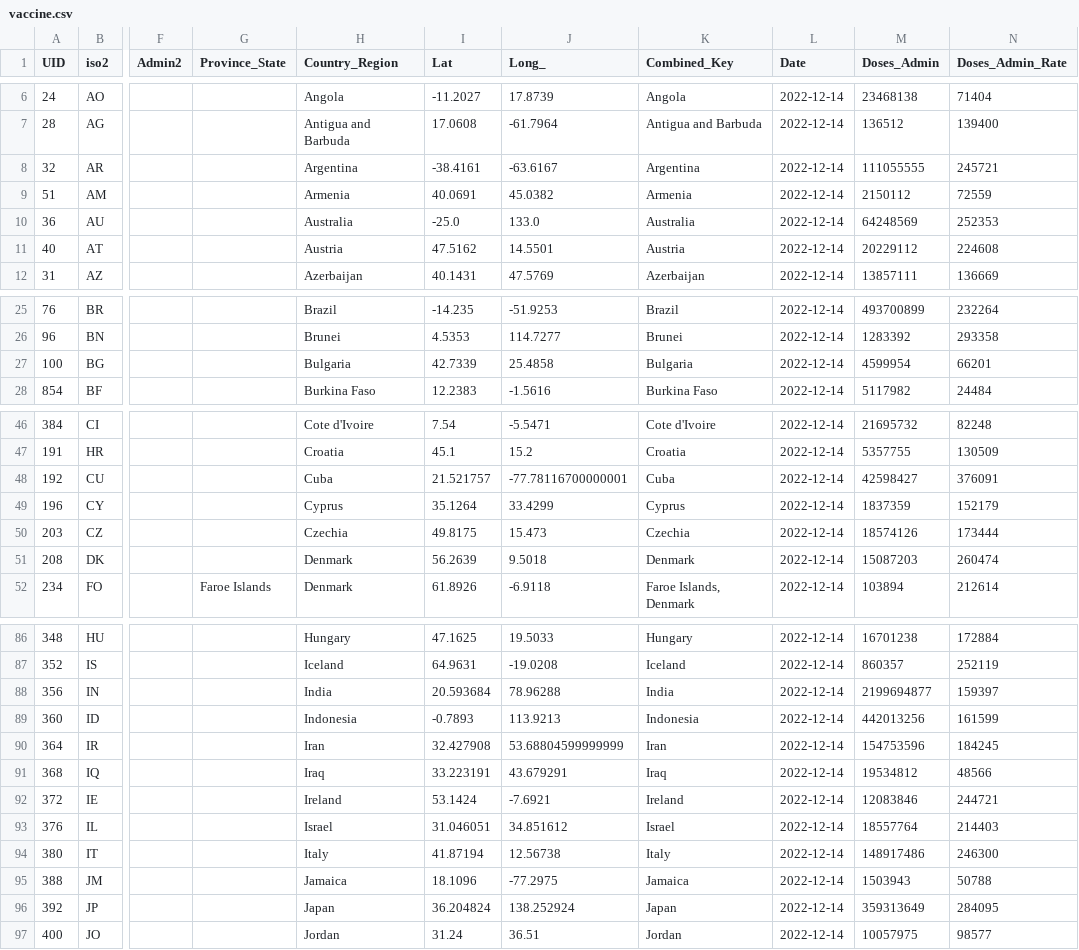
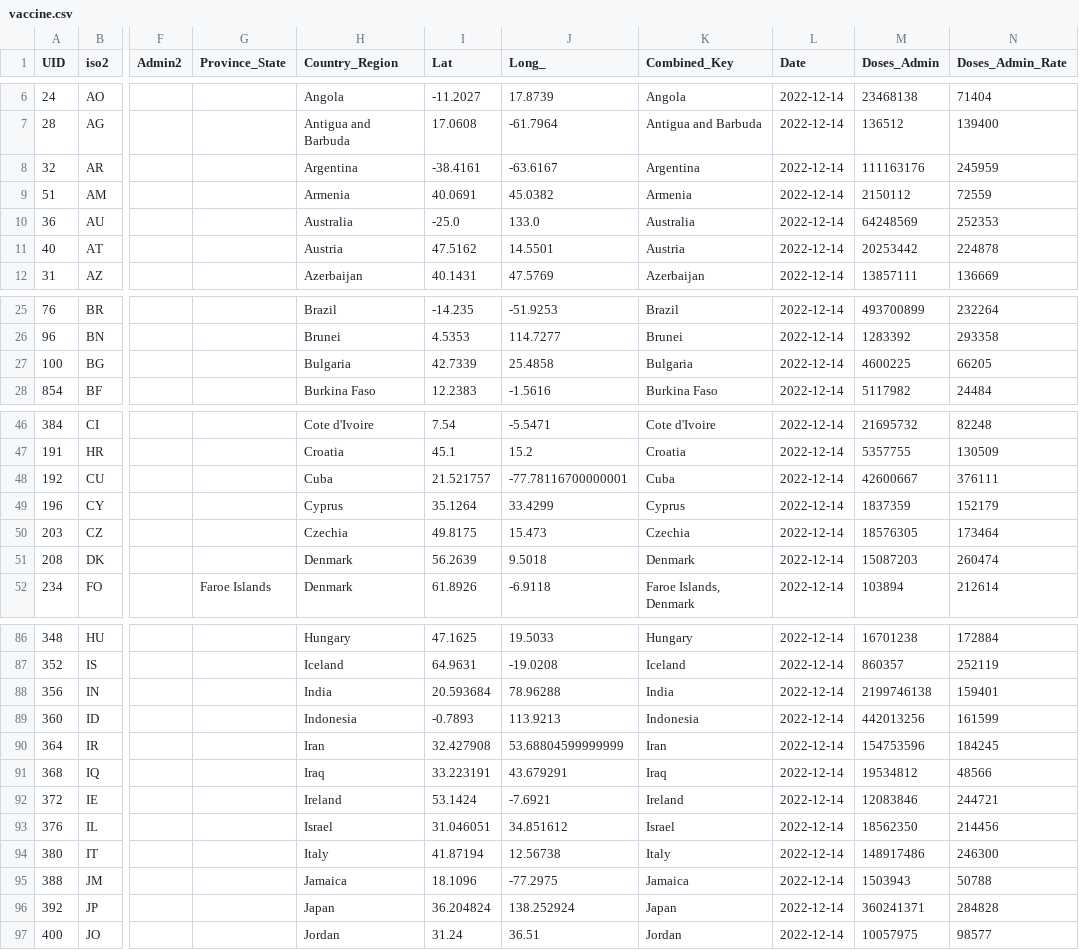
Before and after one commit to abbs24/COVID-19, a CSV file: data/vaccine.csv, drawn as a sheet; only a part is shown, gaps mark what is left out; the diff covers the shown part only; the diff names each change by its address in the sheet, - before the commit and + after, or states it on an @@ line.

Commit message:
Automated hourly update

```diff
--- a/data/vaccine.csv
+++ b/data/vaccine.csv
-M8 (Doses_Admin): 111055555
+M8 (Doses_Admin): 111163176
-N8 (Doses_Admin_Rate): 245721
+N8 (Doses_Admin_Rate): 245959
-M11 (Doses_Admin): 20229112
+M11 (Doses_Admin): 20253442
-N11 (Doses_Admin_Rate): 224608
+N11 (Doses_Admin_Rate): 224878
-M27 (Doses_Admin): 4599954
+M27 (Doses_Admin): 4600225
-N27 (Doses_Admin_Rate): 66201
+N27 (Doses_Admin_Rate): 66205
-M48 (Doses_Admin): 42598427
+M48 (Doses_Admin): 42600667
-N48 (Doses_Admin_Rate): 376091
+N48 (Doses_Admin_Rate): 376111
-M50 (Doses_Admin): 18574126
+M50 (Doses_Admin): 18576305
-N50 (Doses_Admin_Rate): 173444
+N50 (Doses_Admin_Rate): 173464
-M88 (Doses_Admin): 2199694877
+M88 (Doses_Admin): 2199746138
-N88 (Doses_Admin_Rate): 159397
+N88 (Doses_Admin_Rate): 159401
-M93 (Doses_Admin): 18557764
+M93 (Doses_Admin): 18562350
-N93 (Doses_Admin_Rate): 214403
+N93 (Doses_Admin_Rate): 214456
-M96 (Doses_Admin): 359313649
+M96 (Doses_Admin): 360241371
-N96 (Doses_Admin_Rate): 284095
+N96 (Doses_Admin_Rate): 284828
```
Also changed, not shown: 18 edited cells elsewhere in this file.
